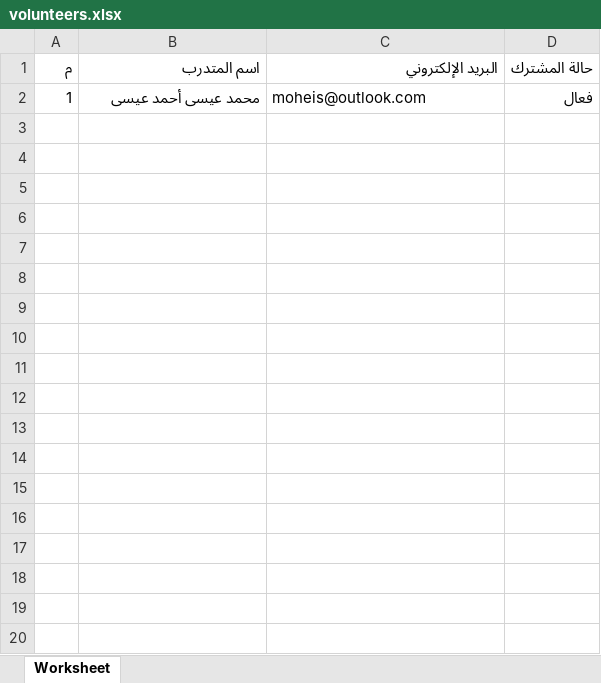
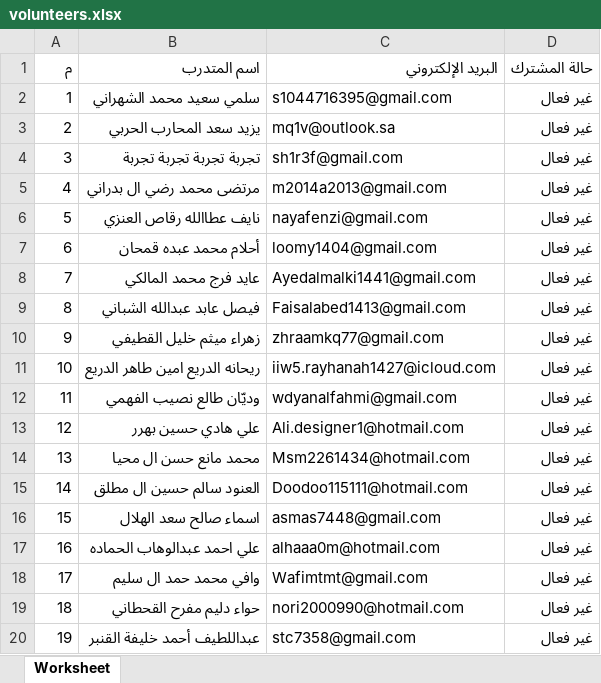
Before and after one commit to SH1R3F/SJU-v2.0-Backend, an Excel workbook: public/excel/volunteers.xlsx, sheet Worksheet, drawn as a sheet; only a part is shown; values as stored, in another font and other column widths than the file's, no borders; the diff covers the shown part only; the diff names each change by its address in the sheet, - before the commit and + after, or states it on an @@ line.

```diff
--- a/public/excel/volunteers.xlsx (sheet Worksheet)
+++ b/public/excel/volunteers.xlsx (sheet Worksheet)
-B2 (اسم المتدرب): محمد عيسى أحمد عيسى
+B2 (اسم المتدرب): سلمي سعيد محمد الشهراني
-C2 (البريد الإلكتروني): moheis@outlook.com
+C2 (البريد الإلكتروني): s1044716395@gmail.com
-D2 (حالة المشترك): فعال
+D2 (حالة المشترك): غير فعال
+row 3: 2 | يزيد سعد المحارب الحربي | mq1v@outlook.sa | غير فعال
+row 4: 3 | تجربة تجربة تجربة تجربة | sh1r3f@gmail.com | غير فعال
+row 5: 4 | مرتضى محمد رضي ال بدراني | m2014a2013@gmail.com | غير فعال
+row 6: 5 | نايف عطاالله رقاص العنزي | nayafenzi@gmail.com | غير فعال
+row 7: 6 | أحلام محمد عبده قمحان | loomy1404@gmail.com | غير فعال
+row 8: 7 | عايد فرج محمد المالكي | Ayedalmalki1441@gmail.com | غير فعال
+row 9: 8 | فيصل عابد عبدالله الشباني | Faisalabed1413@gmail.com | غير فعال
+row 10: 9 | زهراء ميثم خليل القطيفي | zhraamkq77@gmail.com | غير فعال
+row 11: 10 | ريحانه الدريع امين طاهر الدريع | iiw5.rayhanah1427@icloud.com | غير فعال
+row 12: 11 | وديّان طالع نصيب الفهمي | wdyanalfahmi@gmail.com | غير فعال
+row 13: 12 | علي هادي حسين بهرر | Ali.designer1@hotmail.com | غير فعال
+row 14: 13 | محمد مانع حسن ال محيا | Msm2261434@hotmail.com | غير فعال
+row 15: 14 | العنود سالم حسين ال مطلق | Doodoo115111@hotmail.com | غير فعال
+row 16: 15 | اسماء صالح سعد الهلال | asmas7448@gmail.com | غير فعال
+row 17: 16 | علي احمد عبدالوهاب الحماده | alhaaa0m@hotmail.com | غير فعال
+row 18: 17 | وافي محمد حمد ال سليم | Wafimtmt@gmail.com | غير فعال
+row 19: 18 | حواء دليم مفرح القحطاني | nori2000990@hotmail.com | غير فعال
+row 20: 19 | عبداللطيف أحمد خليفة القنبر | stc7358@gmail.com | غير فعال
```
Also changed, not shown: 393 added rows elsewhere in this sheet, public/excel/subscribers.xlsx, 26 other files.
